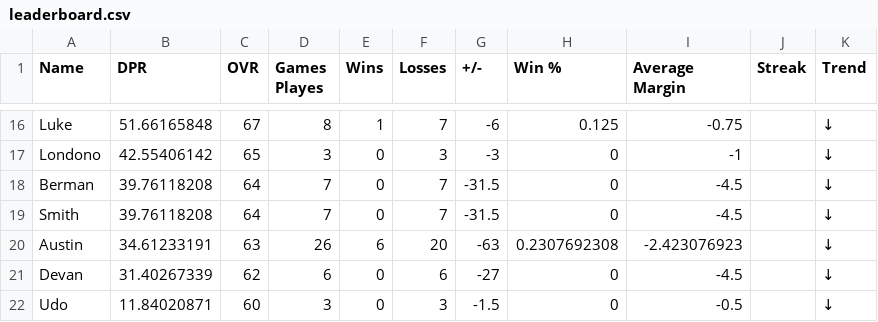
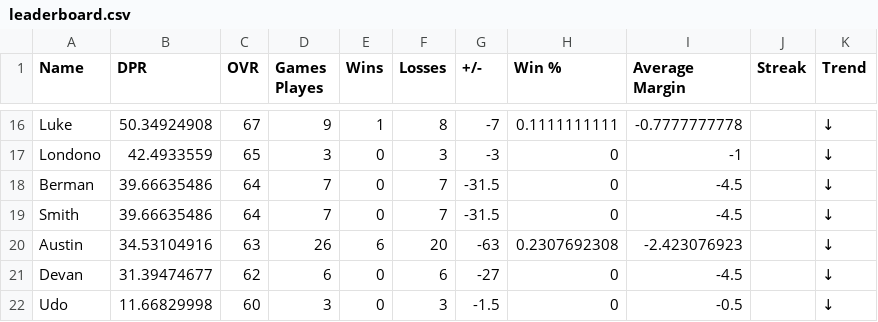
Before and after one commit to adamstiefel06/dpong-leaderboard, a CSV file: leaderboard.csv, drawn as a sheet; only a part is shown, gaps mark what is left out; the diff covers the shown part only; the diff names each change by its address in the sheet, - before the commit and + after, or states it on an @@ line.

```diff
--- a/leaderboard.csv
+++ b/leaderboard.csv
-B16 (DPR): 51.66165848
+B16 (DPR): 50.34924908
-D16 (Games Playes): 8
+D16 (Games Playes): 9
-F16 (Losses): 7
+F16 (Losses): 8
-G16 (+/-): -6
+G16 (+/-): -7
-H16 (Win %): 0.125
+H16 (Win %): 0.1111111111
-I16 (Average Margin): -0.75
+I16 (Average Margin): -0.7777777778
-B17 (DPR): 42.55406142
+B17 (DPR): 42.4933559
-B18:B19 (DPR): 39.76118208
+B18:B19 (DPR): 39.66635486
-B20 (DPR): 34.61233191
+B20 (DPR): 34.53104916
-B21 (DPR): 31.40267339
+B21 (DPR): 31.39474677
-B22 (DPR): 11.84020871
+B22 (DPR): 11.66829998
```
Also changed, not shown: 32 edited cells elsewhere in this file.
